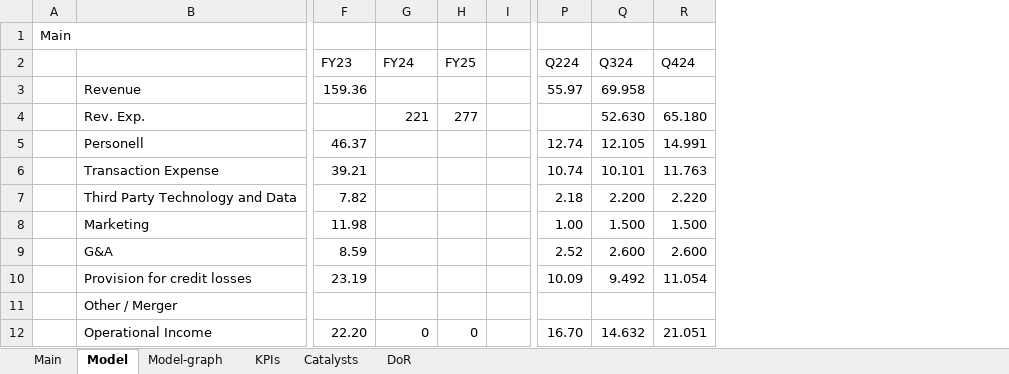
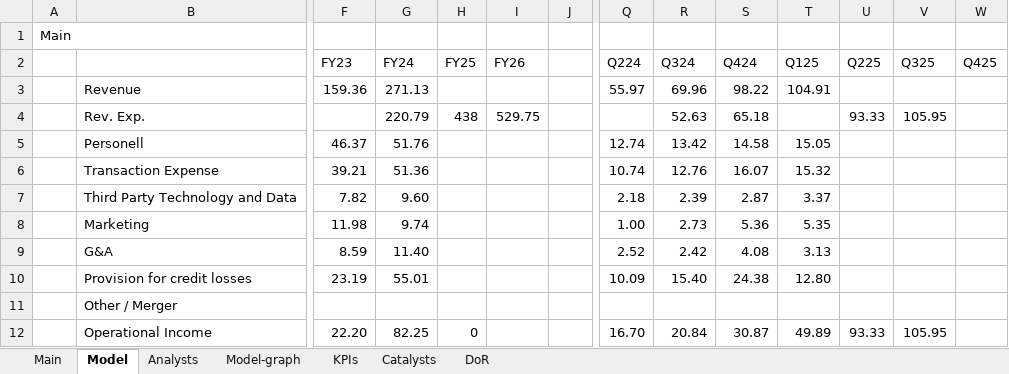
Before and after one commit to simonburghardt1/models, an Excel workbook: Business - Technology Services/SEZL.xlsx, sheet Model, drawn as a sheet; only a part is shown, gaps mark what is left out; values as stored, in another font and other column widths than the file's, no cell formats; removed rows and columns are numbered as before the commit, all else as after; rows hold the shown columns only; the diff covers the shown part only; the diff names each change by its address in the sheet, - before the commit and + after, or states it on an @@ line.

```diff
--- a/Business - Technology Services/SEZL.xlsx (sheet Model)
+++ b/Business - Technology Services/SEZL.xlsx (sheet Model)
+sheet tab: Analysts
+column I (FY26), empty
+column T (Q125), row 3: 104.91; rows 5-12: 15.05 | 15.32 | 3.37 | 5.35 | 3.13 | 12.80 |  | 49.89
+column U (Q225), row 12: 93.33
+column V (Q325), row 12: 105.95
+column W (Q425), empty
-G3 (FY24): (empty)
+G3 (FY24): 271.13
-R3 (Q324): 69.958
+R3 (Q324): 69.96
-S3 (Q424): (empty)
+S3 (Q424): 98.22
-row 4:  | Rev. Exp. |  | 221 | 277 |  |  | 52.630 | 65.180
+row 4:  | Rev. Exp. |  | 220.79 | 438 | 529.75 |  |  | 52.63 | 65.18 |  | 93.33 | 105.95
-G5 (FY24): (empty)
+G5 (FY24): 51.76
-R5 (Q324): 12.105
+R5 (Q324): 13.42
-S5 (Q424): 14.991
+S5 (Q424): 14.58
-G6 (FY24): (empty)
+G6 (FY24): 51.36
-R6 (Q324): 10.101
+R6 (Q324): 12.76
-S6 (Q424): 11.763
+S6 (Q424): 16.07
-G7 (FY24): (empty)
+G7 (FY24): 9.60
-R7 (Q324): 2.200
+R7 (Q324): 2.39
-S7 (Q424): 2.220
+S7 (Q424): 2.87
-G8 (FY24): (empty)
+G8 (FY24): 9.74
-R8 (Q324): 1.500
+R8 (Q324): 2.73
-S8 (Q424): 1.500
+S8 (Q424): 5.36
-G9 (FY24): (empty)
+G9 (FY24): 11.40
-R9 (Q324): 2.600
+R9 (Q324): 2.42
-S9 (Q424): 2.600
+S9 (Q424): 4.08
-G10 (FY24): (empty)
+G10 (FY24): 55.01
-R10 (Q324): 9.492
+R10 (Q324): 15.40
-S10 (Q424): 11.054
+S10 (Q424): 24.38
-G12 (FY24): 0
+G12 (FY24): 82.25
-R12 (Q324): 14.632
+R12 (Q324): 20.84
-S12 (Q424): 21.051
+S12 (Q424): 30.87
```
Also changed, not shown: 31 added rows, 30 removed rows and 67 edited cells elsewhere in this sheet, sheet KPIs, sheet Main, cell formats, formulas that keep their value, charts or pictures, Options.xlsx, x_Screenings/zacks_custom_screen_2025-02-11.xlsx.
